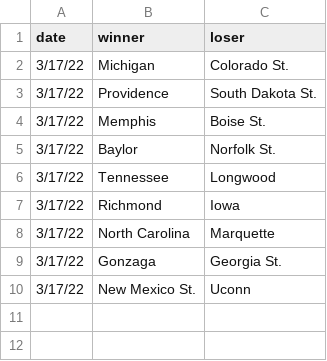
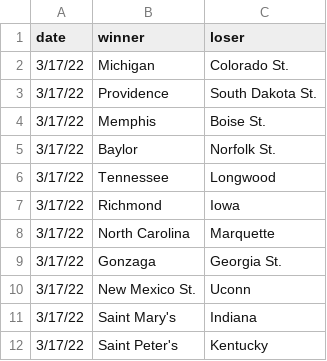
Before and after one commit to MikeMcLarnon/march-madness, a CSV file: static/games.csv, drawn as a sheet.

Commit message:
st mary

```diff
--- a/static/games.csv
+++ b/static/games.csv
@@ -10 +10,3 @@
 3/17/22,New Mexico St.,Uconn
+3/17/22,Saint Mary's,Indiana
+3/17/22,Saint Peter's,Kentucky
```
Also changed, not shown: 1 other file.
